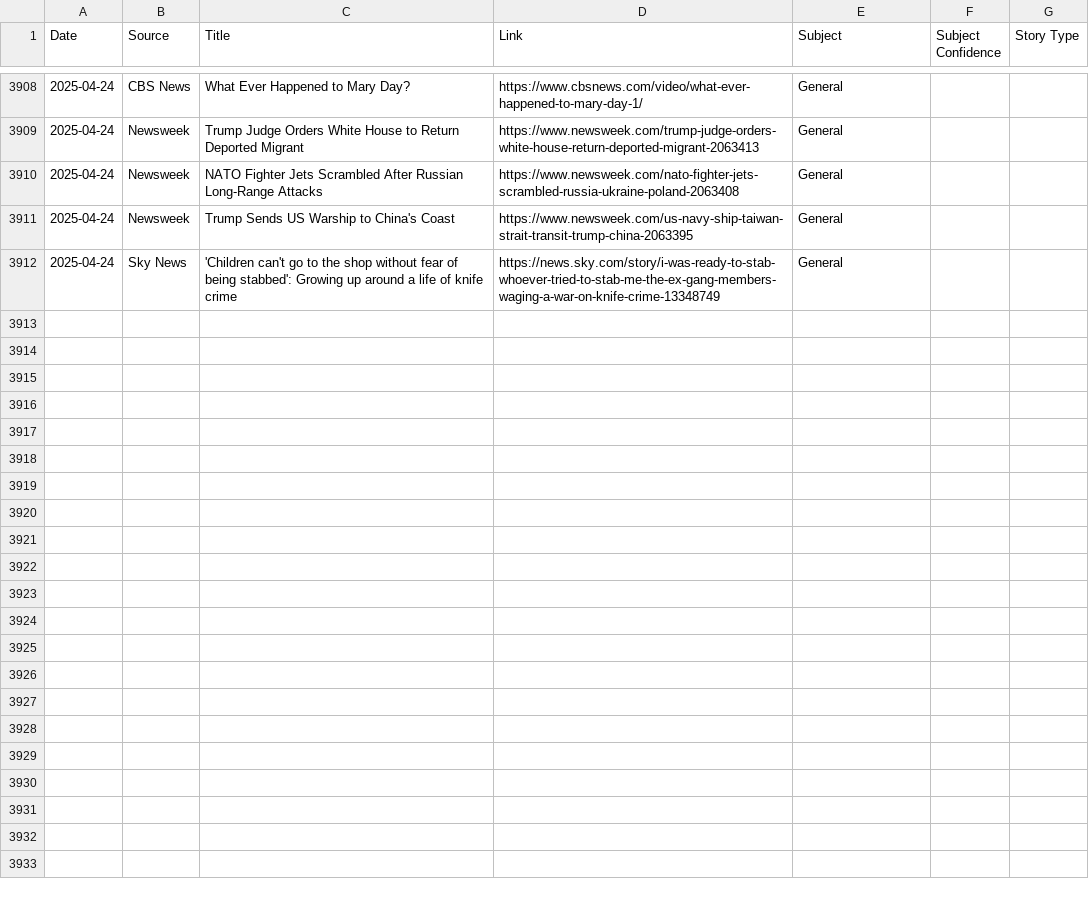
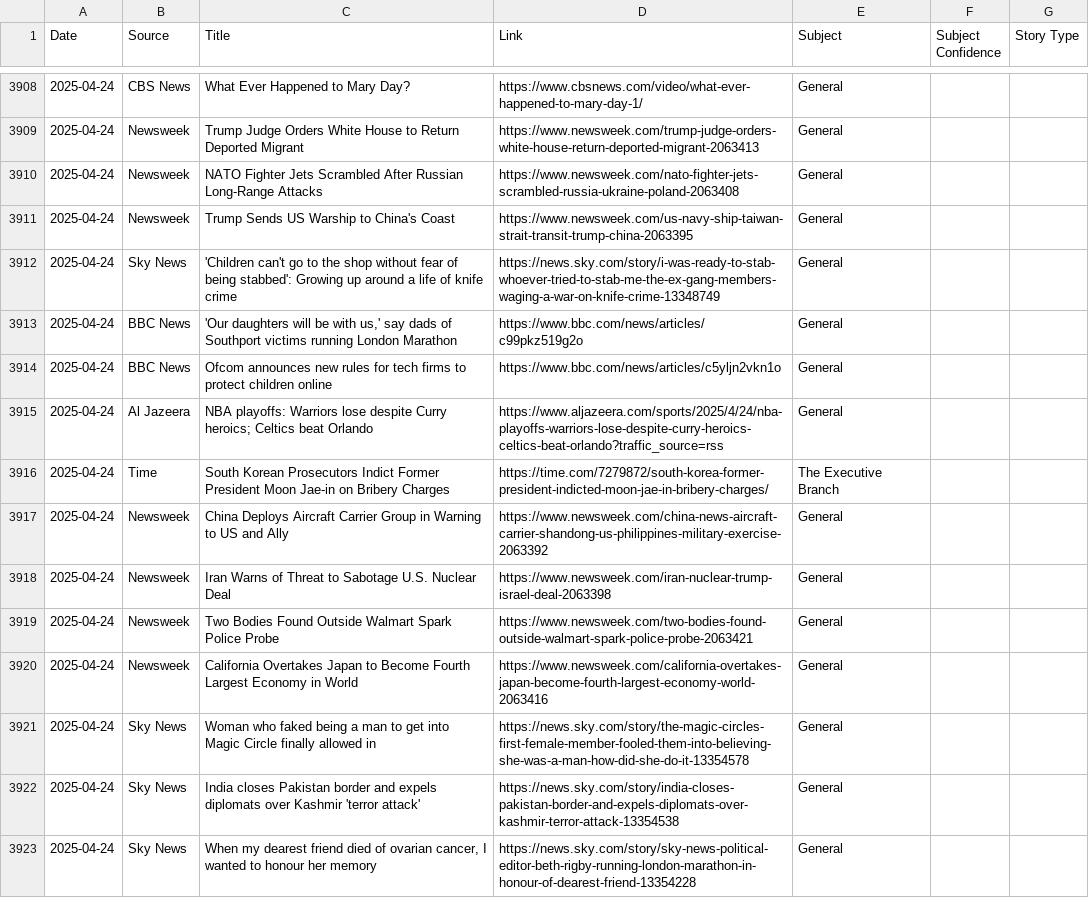
Before and after one commit to MAPULVER1/RSS1, a CSV file: rss_archive.csv, drawn as a sheet; only a part is shown, gaps mark what is left out; the diff names each change by its address in the sheet, - before the commit and + after, or states it on an @@ line.

```diff
--- a/rss_archive.csv
+++ b/rss_archive.csv
+row 3913: 2025-04-24 | BBC News | 'Our daughters will be with us,' say dads of Southport victims running London Marathon | https://www.bbc.com/news/articles/c99pkz519g2o | General
+row 3914: 2025-04-24 | BBC News | Ofcom announces new rules for tech firms to protect children online | https://www.bbc.com/news/articles/c5yljn2vkn1o | General
+row 3915: 2025-04-24 | Al Jazeera | NBA playoffs: Warriors lose despite Curry heroics; Celtics beat Orlando | https://www.aljazeera.com/sports/2025/4/24/nba-playoffs-warriors-lose-despite-curry-heroics-celtics-beat-orlando?traffic_source=rss | General
+row 3916: 2025-04-24 | Time | South Korean Prosecutors Indict Former President Moon Jae-in on Bribery Charges | https://time.com/7279872/south-korea-former-president-indicted-moon-jae-in-bribery-charges/ | The Executive Branch
+row 3917: 2025-04-24 | Newsweek | China Deploys Aircraft Carrier Group in Warning to US and Ally | https://www.newsweek.com/china-news-aircraft-carrier-shandong-us-philippines-military-exercise-2063392 | General
+row 3918: 2025-04-24 | Newsweek | Iran Warns of Threat to Sabotage U.S. Nuclear Deal | https://www.newsweek.com/iran-nuclear-trump-israel-deal-2063398 | General
+row 3919: 2025-04-24 | Newsweek | Two Bodies Found Outside Walmart Spark Police Probe | https://www.newsweek.com/two-bodies-found-outside-walmart-spark-police-probe-2063421 | General
+row 3920: 2025-04-24 | Newsweek | California Overtakes Japan to Become Fourth Largest Economy in World | https://www.newsweek.com/california-overtakes-japan-become-fourth-largest-economy-world-2063416 | General
+row 3921: 2025-04-24 | Sky News | Woman who faked being a man to get into Magic Circle finally allowed in | https://news.sky.com/story/the-magic-circles-first-female-member-fooled-them-into-believing-she-was-a-man-how-did-she-do-it-13354578 | General
+row 3922: 2025-04-24 | Sky News | India closes Pakistan border and expels diplomats over Kashmir 'terror attack' | https://news.sky.com/story/india-closes-pakistan-border-and-expels-diplomats-over-kashmir-terror-attack-13354538 | General
+row 3923: 2025-04-24 | Sky News | When my dearest friend died of ovarian cancer, I wanted to honour her memory | https://news.sky.com/story/sky-news-political-editor-beth-rigby-running-london-marathon-in-honour-of-dearest-friend-13354228 | General
```
